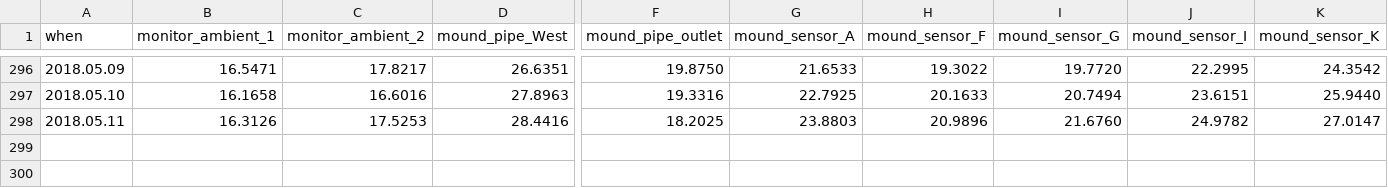
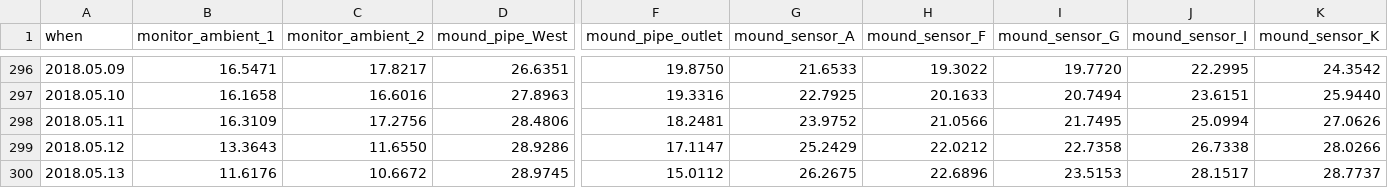
Before and after one commit to pgcrumley/MoundController, a CSV file: Data/temp_1d.csv, drawn as a sheet; only a part is shown, gaps mark what is left out; rows hold the shown columns only; the diff covers the shown part only; the diff names each change by its address in the sheet, - before the commit and + after, or states it on an @@ line.

Commit message:
update data

```diff
--- a/Data/temp_1d.csv
+++ b/Data/temp_1d.csv
-B298 (monitor_ambient_1): 16.3126
+B298 (monitor_ambient_1): 16.3109
-C298 (monitor_ambient_2): 17.5253
+C298 (monitor_ambient_2): 17.2756
-D298 (mound_pipe_West): 28.4416
+D298 (mound_pipe_West): 28.4806
-F298 (mound_pipe_outlet): 18.2025
+F298 (mound_pipe_outlet): 18.2481
-G298 (mound_sensor_A): 23.8803
+G298 (mound_sensor_A): 23.9752
-H298 (mound_sensor_F): 20.9896
+H298 (mound_sensor_F): 21.0566
-I298 (mound_sensor_G): 21.6760
+I298 (mound_sensor_G): 21.7495
-J298 (mound_sensor_I): 24.9782
+J298 (mound_sensor_I): 25.0994
-K298 (mound_sensor_K): 27.0147
+K298 (mound_sensor_K): 27.0626
+row 299: 2018.05.12 | 13.3643 | 11.6550 | 28.9286 | 17.1147 | 25.2429 | 22.0212 | 22.7358 | 26.7338 | 28.0266
+row 300: 2018.05.13 | 11.6176 | 10.6672 | 28.9745 | 15.0112 | 26.2675 | 22.6896 | 23.5153 | 28.1517 | 28.7737
```
Also changed, not shown: 15 edited cells elsewhere in this file, 1 other file.
